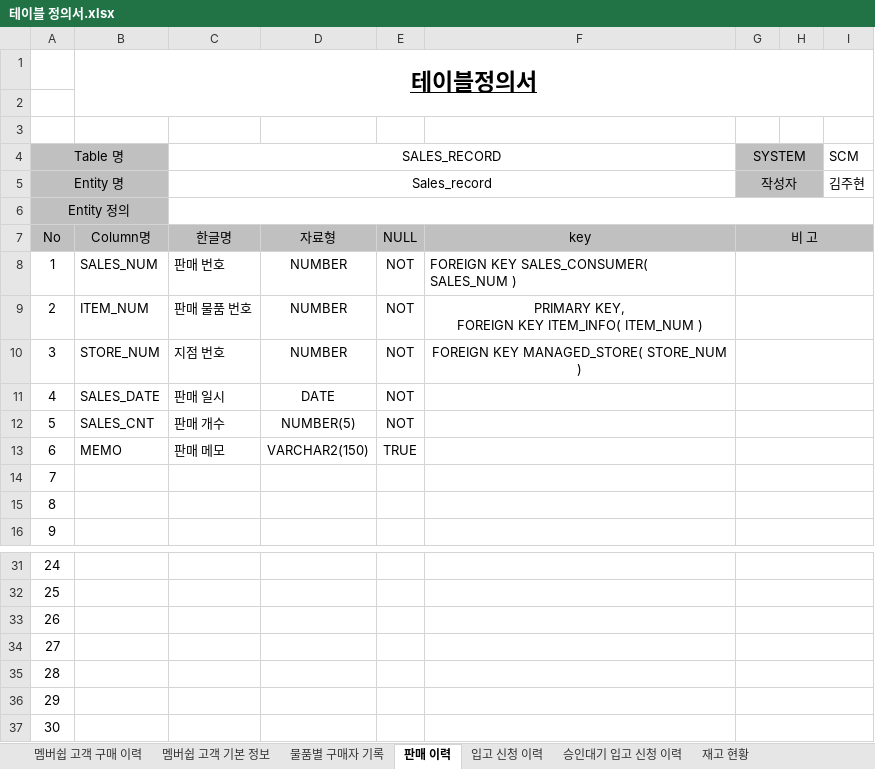
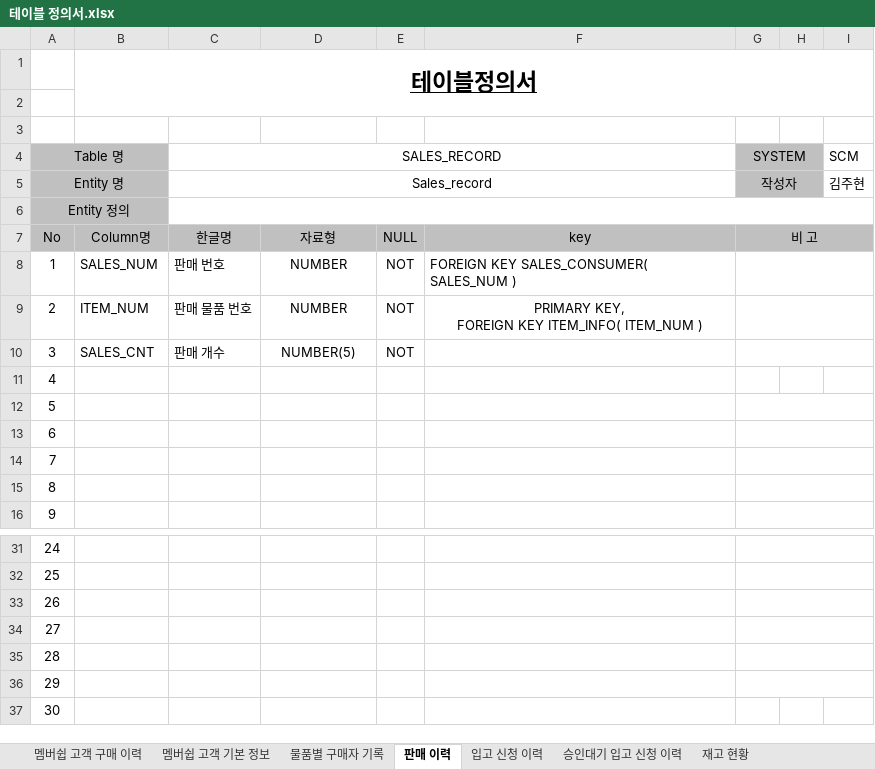
Before and after one commit to shadow98a/Juhyeontech-Store, an Excel workbook: documents/테이블 정의서.xlsx, sheet 판매 이력, drawn as a sheet; only a part is shown, gaps mark what is left out; values as stored, in another font and other column widths than the file's, no borders; the diff names each change by its address in the sheet, - before the commit and + after, or states it on an @@ line.

Commit message:
Updated table documents, moved columns(SALES_DATE, STORE_NUM, MEMO) from SALES_RECORD to SALES_CONSUMER

```diff
--- a/documents/테이블 정의서.xlsx (sheet 판매 이력)
+++ b/documents/테이블 정의서.xlsx (sheet 판매 이력)
-B10: STORE_NUM
+B10: SALES_CNT
-C10 (SALES_RECORD): 지점 번호
+C10 (SALES_RECORD): 판매 개수
-D10: NUMBER
+D10: NUMBER(5)
-F10: FOREIGN KEY MANAGED_STORE( STORE_NUM )
+F10: (empty)
-B11: SALES_DATE
+B11: (empty)
-C11 (SALES_RECORD): 판매 일시
+C11 (SALES_RECORD): (empty)
-D11: DATE
+D11: (empty)
-E11:E12: NOT
+E11:E12: (empty)
-G11:I11 merged
-B12: SALES_CNT
+B12: (empty)
-C12 (SALES_RECORD): 판매 개수
+C12 (SALES_RECORD): (empty)
-D12: NUMBER(5)
+D12: (empty)
-B13: MEMO
+B13: (empty)
-C13 (SALES_RECORD): 판매 메모
+C13 (SALES_RECORD): (empty)
-D13: VARCHAR2(150)
+D13: (empty)
-E13: TRUE
+E13: (empty)
-G37:I37 merged
```
Also changed, not shown: sheet 물품별 구매자 기록.
